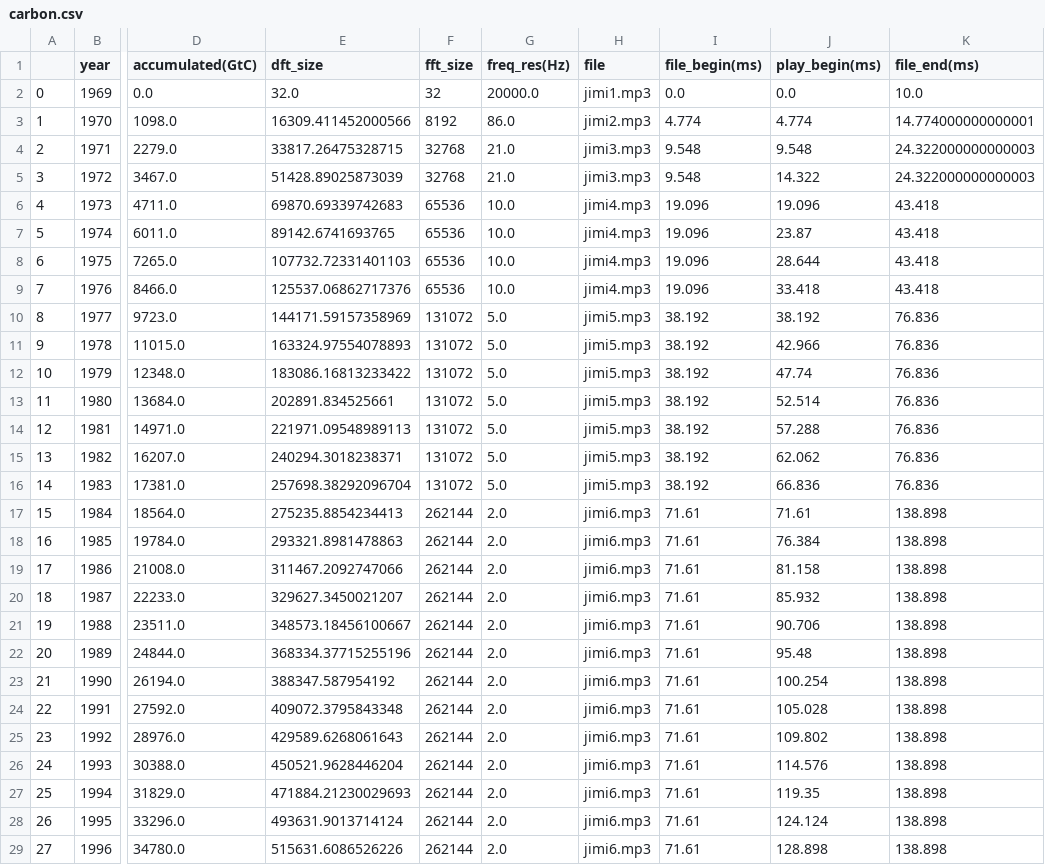
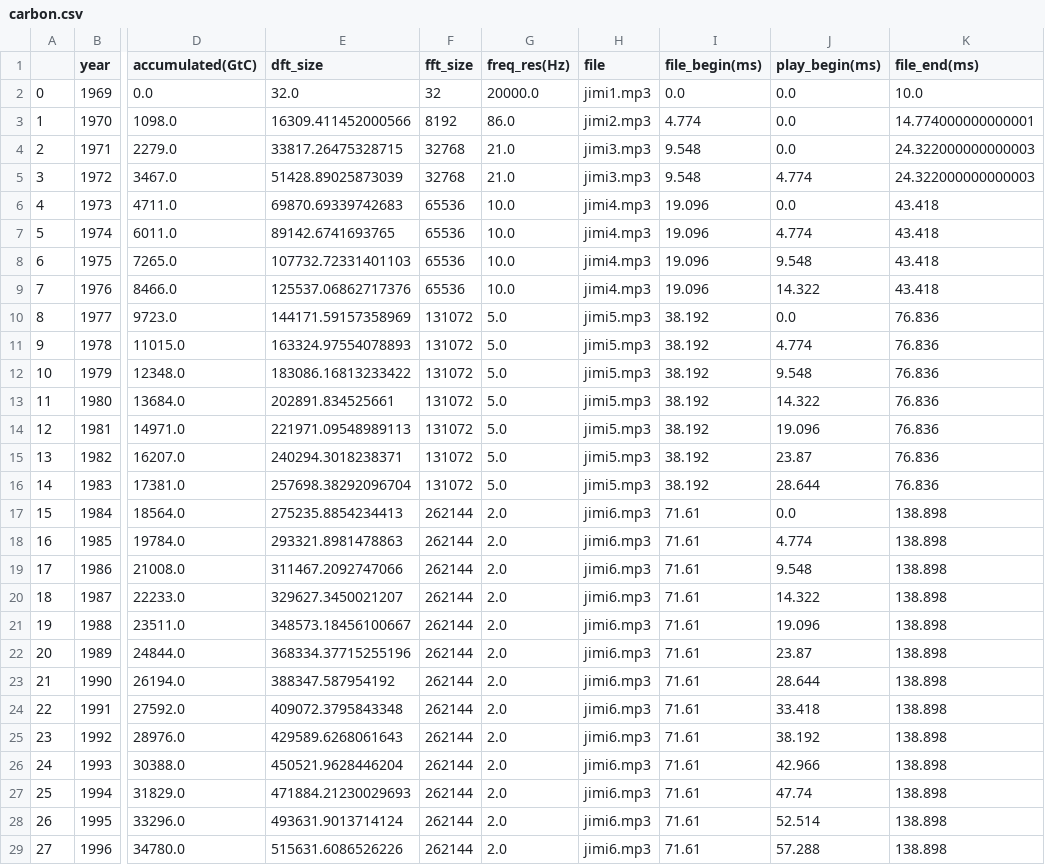
Before and after one commit to IIVIIIII/ASCC, a CSV file: resources/data/carbon.csv, drawn as a sheet; only a part is shown, gaps mark what is left out; the diff covers the shown part only; the diff names each change by its address in the sheet, - before the commit and + after, or states it on an @@ line.

Commit message:
only export desired columns as csv

```diff
--- a/resources/data/carbon.csv
+++ b/resources/data/carbon.csv
-J3 (play_begin(ms)): 4.774
+J3 (play_begin(ms)): 0.0
-J4 (play_begin(ms)): 9.548
+J4 (play_begin(ms)): 0.0
-J5 (play_begin(ms)): 14.322
+J5 (play_begin(ms)): 4.774
-J6 (play_begin(ms)): 19.096
+J6 (play_begin(ms)): 0.0
-J7 (play_begin(ms)): 23.87
+J7 (play_begin(ms)): 4.774
-J8 (play_begin(ms)): 28.644
+J8 (play_begin(ms)): 9.548
-J9 (play_begin(ms)): 33.418
+J9 (play_begin(ms)): 14.322
-J10 (play_begin(ms)): 38.192
+J10 (play_begin(ms)): 0.0
-J11 (play_begin(ms)): 42.966
+J11 (play_begin(ms)): 4.774
-J12 (play_begin(ms)): 47.74
+J12 (play_begin(ms)): 9.548
-J13 (play_begin(ms)): 52.514
+J13 (play_begin(ms)): 14.322
-J14 (play_begin(ms)): 57.288
+J14 (play_begin(ms)): 19.096
-J15 (play_begin(ms)): 62.062
+J15 (play_begin(ms)): 23.87
-J16 (play_begin(ms)): 66.836
+J16 (play_begin(ms)): 28.644
-J17 (play_begin(ms)): 71.61
+J17 (play_begin(ms)): 0.0
-J18 (play_begin(ms)): 76.384
+J18 (play_begin(ms)): 4.774
-J19 (play_begin(ms)): 81.158
+J19 (play_begin(ms)): 9.548
-J20 (play_begin(ms)): 85.932
+J20 (play_begin(ms)): 14.322
-J21 (play_begin(ms)): 90.706
+J21 (play_begin(ms)): 19.096
-J22 (play_begin(ms)): 95.48
+J22 (play_begin(ms)): 23.87
-J23 (play_begin(ms)): 100.254
+J23 (play_begin(ms)): 28.644
-J24 (play_begin(ms)): 105.028
+J24 (play_begin(ms)): 33.418
-J25 (play_begin(ms)): 109.802
+J25 (play_begin(ms)): 38.192
-J26 (play_begin(ms)): 114.576
+J26 (play_begin(ms)): 42.966
-J27 (play_begin(ms)): 119.35
+J27 (play_begin(ms)): 47.74
-J28 (play_begin(ms)): 124.124
+J28 (play_begin(ms)): 52.514
-J29 (play_begin(ms)): 128.898
+J29 (play_begin(ms)): 57.288
```
Also changed, not shown: 23 edited cells elsewhere in this file, 1 other file.
